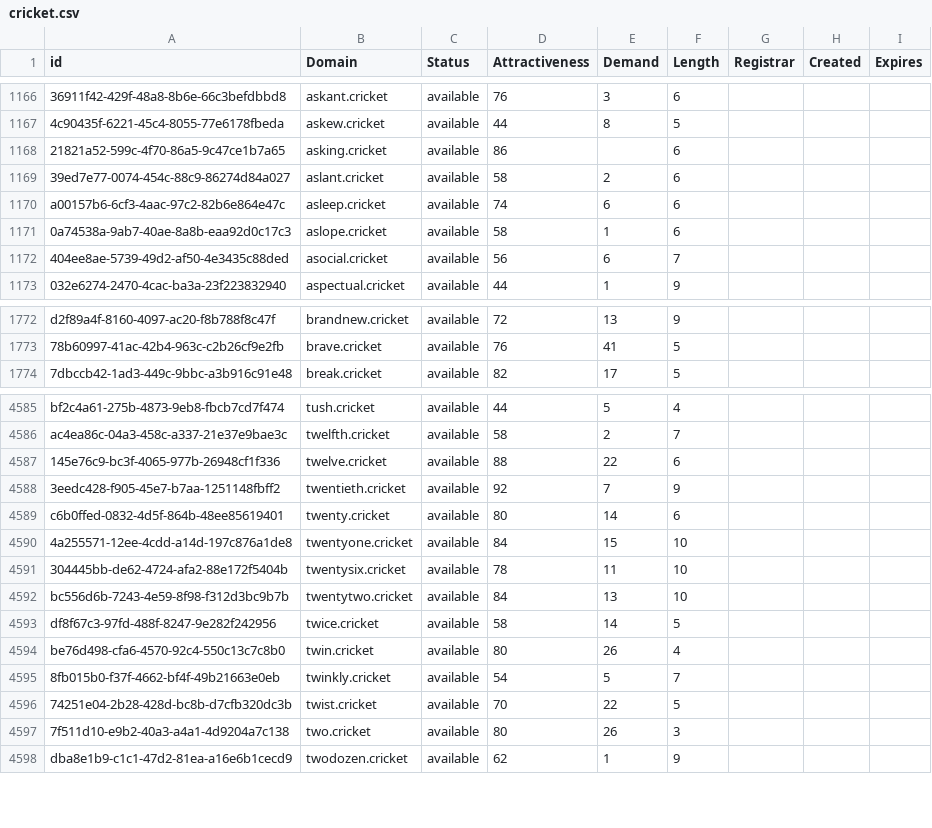
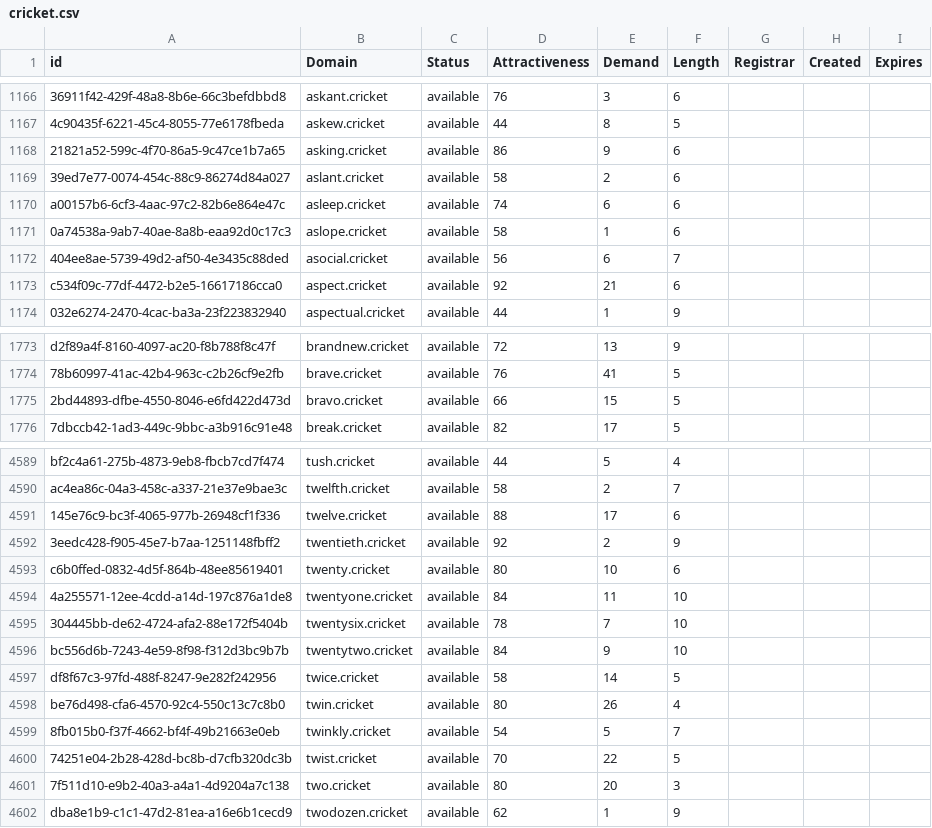
Before and after one commit to UniqueDomains/cricket-oneword-domains, a CSV file: cricket.csv, drawn as a sheet; only a part is shown, gaps mark what is left out; addresses are those after the commit; the diff covers the shown part only; the diff names each change by its address in the sheet, - before the commit and + after, or states it on an @@ line.

Commit message:
Domains update

```diff
--- a/cricket.csv
+++ b/cricket.csv
-E1168 (Demand): (empty)
+E1168 (Demand): 9
+row 1173: c534f09c-77df-4472-b2e5-16617186cca0 | aspect.cricket | available | 92 | 21 | 6
+row 1775: 2bd44893-dfbe-4550-8046-e6fd422d473d | bravo.cricket | available | 66 | 15 | 5
-E4591 (Demand): 22
+E4591 (Demand): 17
-E4592 (Demand): 7
+E4592 (Demand): 2
-E4593 (Demand): 14
+E4593 (Demand): 10
-E4594 (Demand): 15
+E4594 (Demand): 11
-E4595 (Demand): 11
+E4595 (Demand): 7
-E4596 (Demand): 13
+E4596 (Demand): 9
-E4601 (Demand): 26
+E4601 (Demand): 20
```
Also changed, not shown: 2 added rows and 43 edited cells elsewhere in this file, 2 other files.
